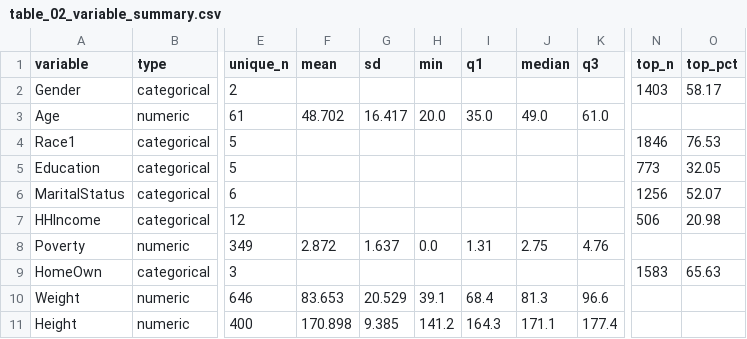
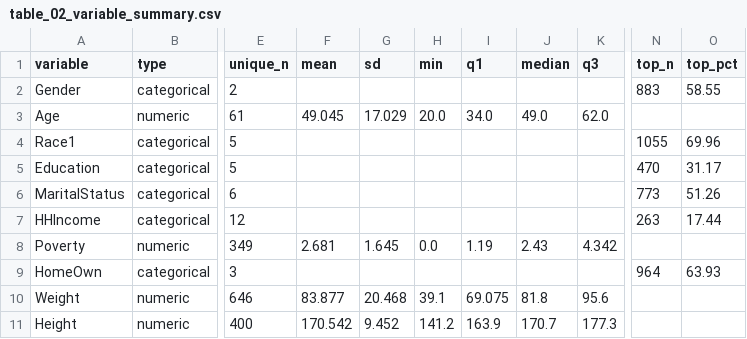
Before and after one commit to georgelord0/STAT-32950-Final-Project, a CSV file: outputs/descriptive_eda/tables/table_02_variable_summary.csv, drawn as a sheet; only a part is shown, gaps mark what is left out; the diff covers the shown part only; the diff names each change by its address in the sheet, - before the commit and + after, or states it on an @@ line.

```diff
--- a/outputs/descriptive_eda/tables/table_02_variable_summary.csv
+++ b/outputs/descriptive_eda/tables/table_02_variable_summary.csv
-N2 (top_n): 1403
+N2 (top_n): 883
-O2 (top_pct): 58.17
+O2 (top_pct): 58.55
-F3 (mean): 48.702
+F3 (mean): 49.045
-G3 (sd): 16.417
+G3 (sd): 17.029
-I3 (q1): 35.0
+I3 (q1): 34.0
-K3 (q3): 61.0
+K3 (q3): 62.0
-N4 (top_n): 1846
+N4 (top_n): 1055
-O4 (top_pct): 76.53
+O4 (top_pct): 69.96
-N5 (top_n): 773
+N5 (top_n): 470
-O5 (top_pct): 32.05
+O5 (top_pct): 31.17
-N6 (top_n): 1256
+N6 (top_n): 773
-O6 (top_pct): 52.07
+O6 (top_pct): 51.26
-N7 (top_n): 506
+N7 (top_n): 263
-O7 (top_pct): 20.98
+O7 (top_pct): 17.44
-F8 (mean): 2.872
+F8 (mean): 2.681
-G8 (sd): 1.637
+G8 (sd): 1.645
-I8 (q1): 1.31
+I8 (q1): 1.19
-J8 (median): 2.75
+J8 (median): 2.43
-K8 (q3): 4.76
+K8 (q3): 4.342
-N9 (top_n): 1583
+N9 (top_n): 964
-O9 (top_pct): 65.63
+O9 (top_pct): 63.93
-F10 (mean): 83.653
+F10 (mean): 83.877
-G10 (sd): 20.529
+G10 (sd): 20.468
-I10 (q1): 68.4
+I10 (q1): 69.075
-J10 (median): 81.3
+J10 (median): 81.8
-K10 (q3): 96.6
+K10 (q3): 95.6
-F11 (mean): 170.898
+F11 (mean): 170.542
-G11 (sd): 9.385
+G11 (sd): 9.452
-I11 (q1): 164.3
+I11 (q1): 163.9
-J11 (median): 171.1
+J11 (median): 170.7
-K11 (q3): 177.4
+K11 (q3): 177.3
```
Also changed, not shown: 37 edited cells elsewhere in this file, outputs/descriptive_eda/tables/table_03_categorical_distributions.csv, outputs/descriptive_eda/tables/table_04_continuous_summary.csv, 41 other files.
